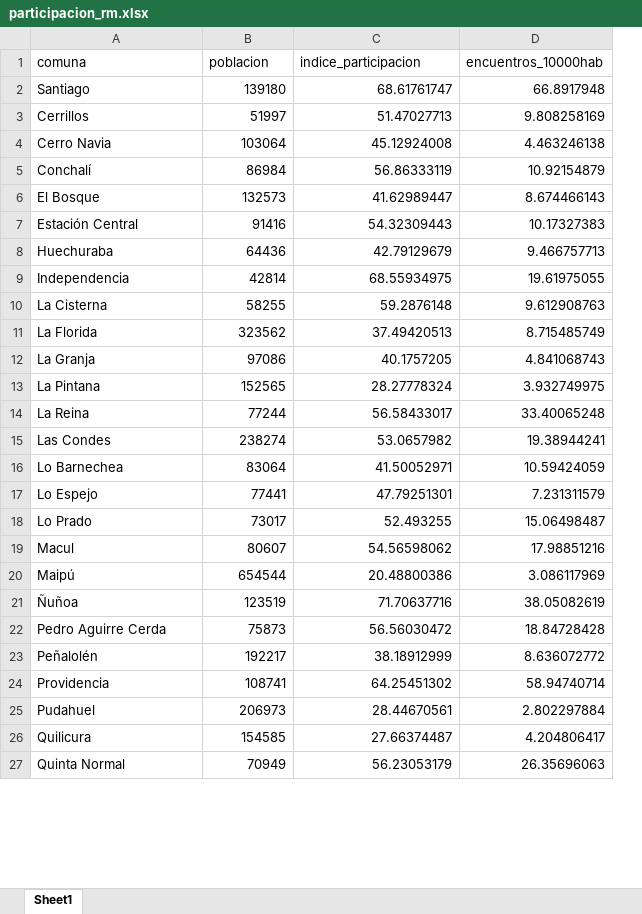
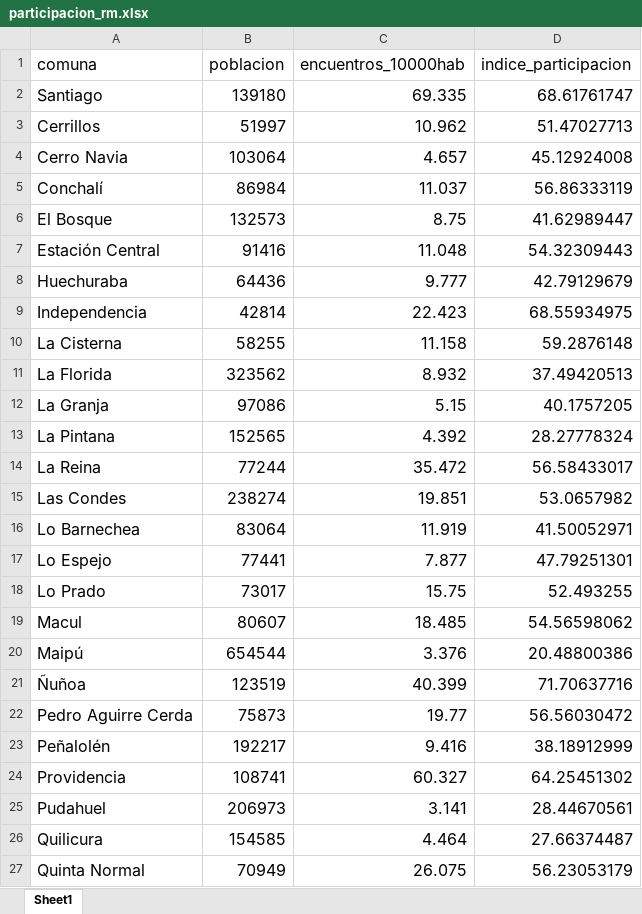
Before and after one commit to pachadotdev/constitucionabierta, an Excel workbook: archivos/participacion_rm.xlsx, sheet Sheet1, drawn as a sheet; only a part is shown; values as stored, in another font and other column widths than the file's, no borders; removed rows and columns are numbered as before the commit, all else as after; the diff covers the shown part only; the diff names each change by its address in the sheet, - before the commit and + after, or states it on an @@ line.

```diff
--- a/archivos/participacion_rm.xlsx (sheet Sheet1)
+++ b/archivos/participacion_rm.xlsx (sheet Sheet1)
+column C (encuentros_10000hab), rows 2-27: 69.335 | 10.962 | 4.657 | 11.037 | 8.75 | 11.048 | 9.777 | 22.423 | 11.158 | 8.932 | 5.15 | 4.392 | 35.472 | 19.851 | 11.919 | 7.877 | 15.75 | 18.485 | 3.376 | 40.399 | 19.77 | 9.416 | 60.327 | 3.141 | 4.464 | 26.075
-column D (encuentros_10000hab), rows 2-27: 66.8917948 | 9.808258169 | 4.463246138 | 10.92154879 | 8.674466143 | 10.17327383 | 9.466757713 | 19.61975055 | 9.612908763 | 8.715485749 | 4.841068743 | 3.932749975 | 33.40065248 | 19.38944241 | 10.59424059 | 7.231311579 | 15.06498487 | 17.98851216 | 3.086117969 | 38.05082619 | 18.84728428 | 8.636072772 | 58.94740714 | 2.802297884 | 4.204806417 | 26.35696063
@@ A1:B27 text size: larger @@
@@ D1:D27 text size: larger @@
```
Also changed, not shown: cell formats elsewhere in this sheet, archivos/20_comunas_mas_grandes.xlsx, 3 other files.
